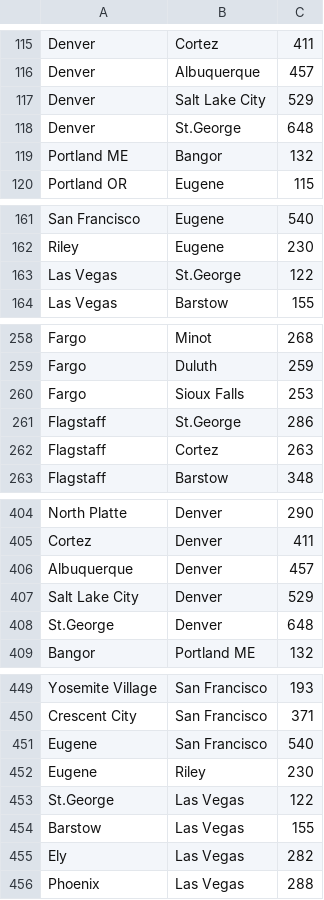
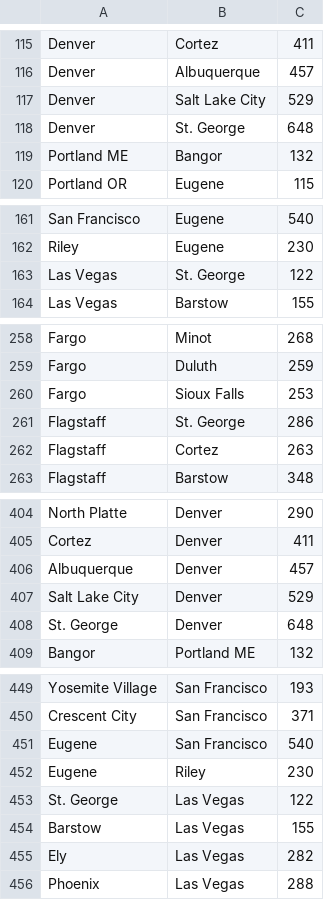
Before and after one commit to TLeben/CSci242MapProject, a CSV file: AlgorithmsUSMap/USData.csv, drawn as a sheet; only a part is shown, gaps mark what is left out; the diff covers the shown part only.

```diff
--- a/AlgorithmsUSMap/USData.csv
+++ b/AlgorithmsUSMap/USData.csv
@@ -117,3 +117,3 @@ Denver,Albuquerque,457
 Denver,Salt Lake City,529
-Denver,St.George,648
+Denver,St. George,648
 Portland ME,Bangor,132
@@ -162,3 +162,3 @@ San Francisco,Eugene,540
 Riley,Eugene,230
-Las Vegas,St.George,122
+Las Vegas,St. George,122
 Las Vegas,Barstow,155
@@ -260,3 +260,3 @@ Fargo,Duluth,259
 Fargo,Sioux Falls,253
-Flagstaff,St.George,286
+Flagstaff,St. George,286
 Flagstaff,Cortez,263
@@ -407,3 +407,3 @@ Albuquerque,Denver,457
 Salt Lake City,Denver,529
-St.George,Denver,648
+St. George,Denver,648
 Bangor,Portland ME,132
@@ -452,3 +452,3 @@ Eugene,San Francisco,540
 Eugene,Riley,230
-St.George,Las Vegas,122
+St. George,Las Vegas,122
 Barstow,Las Vegas,155
```
Also changed, not shown: 1 edited cell elsewhere in this file, 4 other files.
